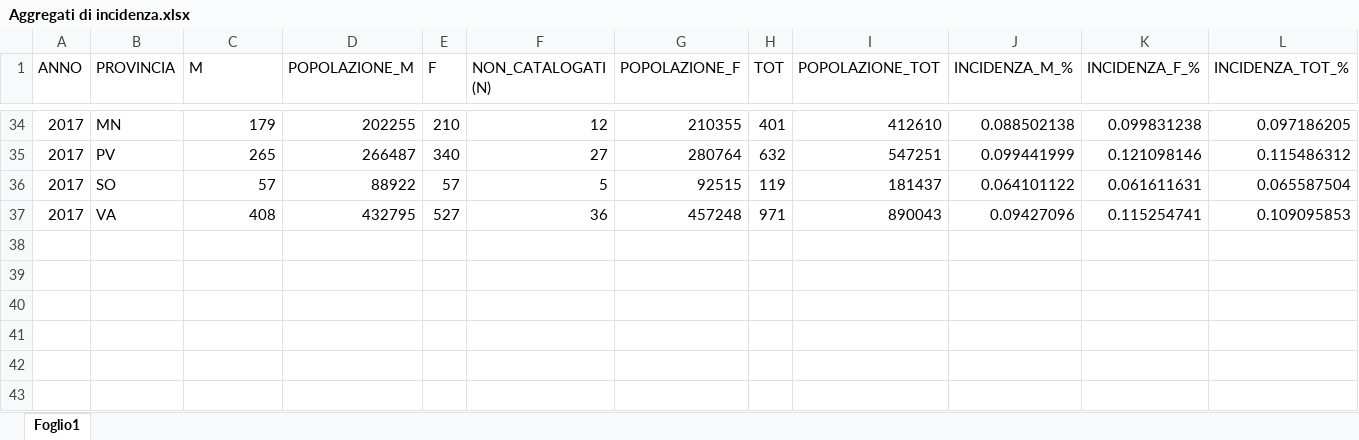
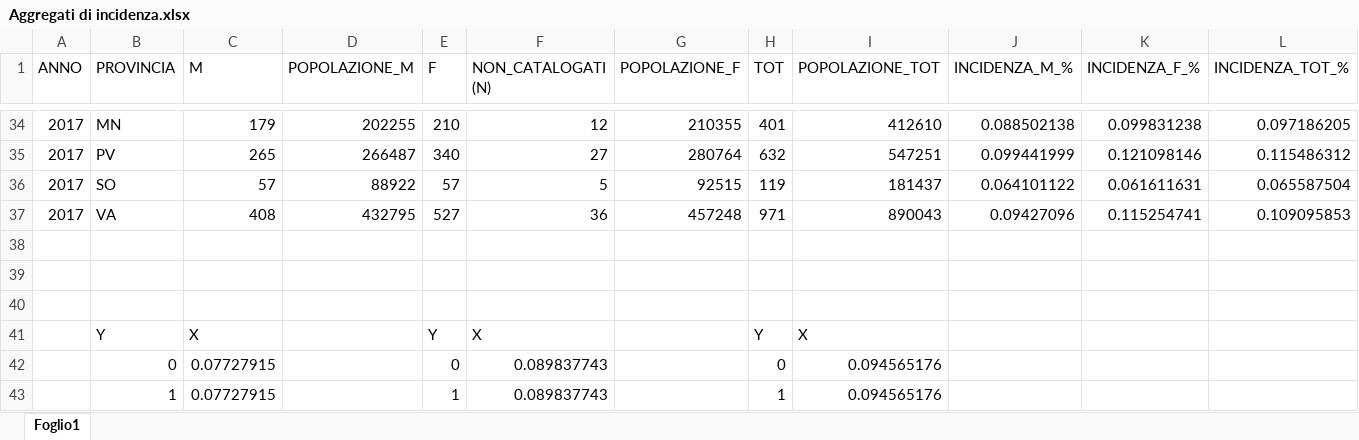
Before and after one commit to thedcfix/Codice-Tesi, an Excel workbook: 02_incidenza/Aggregati di incidenza.xlsx, sheet Foglio1, drawn as a sheet; only a part is shown, gaps mark what is left out; values as stored, in another font and other column widths than the file's, no borders; charts and pictures not drawn; the diff names each change by its address in the sheet, - before the commit and + after, or states it on an @@ line.

Commit message:
grafici con medie

```diff
--- a/02_incidenza/Aggregati di incidenza.xlsx (sheet Foglio1)
+++ b/02_incidenza/Aggregati di incidenza.xlsx (sheet Foglio1)
+row 38: (empty)
+row 39: (empty)
+row 40: (empty)
+row 41:  | Y | X |  | Y | X |  | Y | X
+row 42:  | 0 | 0.07727915 |  | 0 | 0.089837743 |  | 0 | 0.094565176
+row 43:  | 1 | 0.07727915 |  | 1 | 0.089837743 |  | 1 | 0.094565176
```
Also changed, not shown: charts or pictures.
